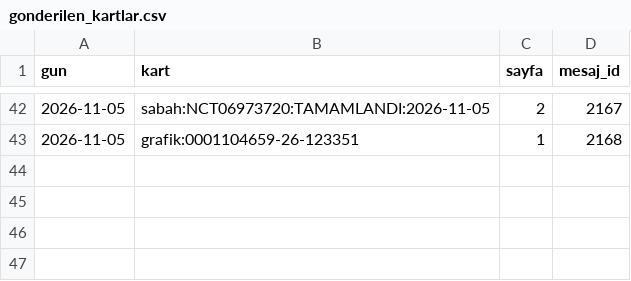
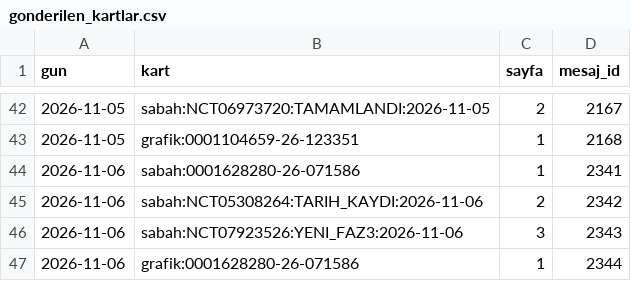
Before and after one commit to senoldak/rasathane, a CSV file: biOF/rasathane/veri/gonderilen_kartlar.csv, drawn as a sheet; only a part is shown, gaps mark what is left out; the diff names each change by its address in the sheet, - before the commit and + after, or states it on an @@ line.

Commit message:
biOF: rasathane durumu güncellendi (sabah) [skip ci]

```diff
--- a/biOF/rasathane/veri/gonderilen_kartlar.csv
+++ b/biOF/rasathane/veri/gonderilen_kartlar.csv
+row 44: 2026-11-06 | sabah:0001628280-26-071586 | 1 | 2341
+row 45: 2026-11-06 | sabah:NCT05308264:TARIH_KAYDI:2026-11-06 | 2 | 2342
+row 46: 2026-11-06 | sabah:NCT07923526:YENI_FAZ3:2026-11-06 | 3 | 2343
+row 47: 2026-11-06 | grafik:0001628280-26-071586 | 1 | 2344
```
Also changed, not shown: biOF/rasathane/veri/eslesmeyen_sponsorlar.csv, 2 other files.
